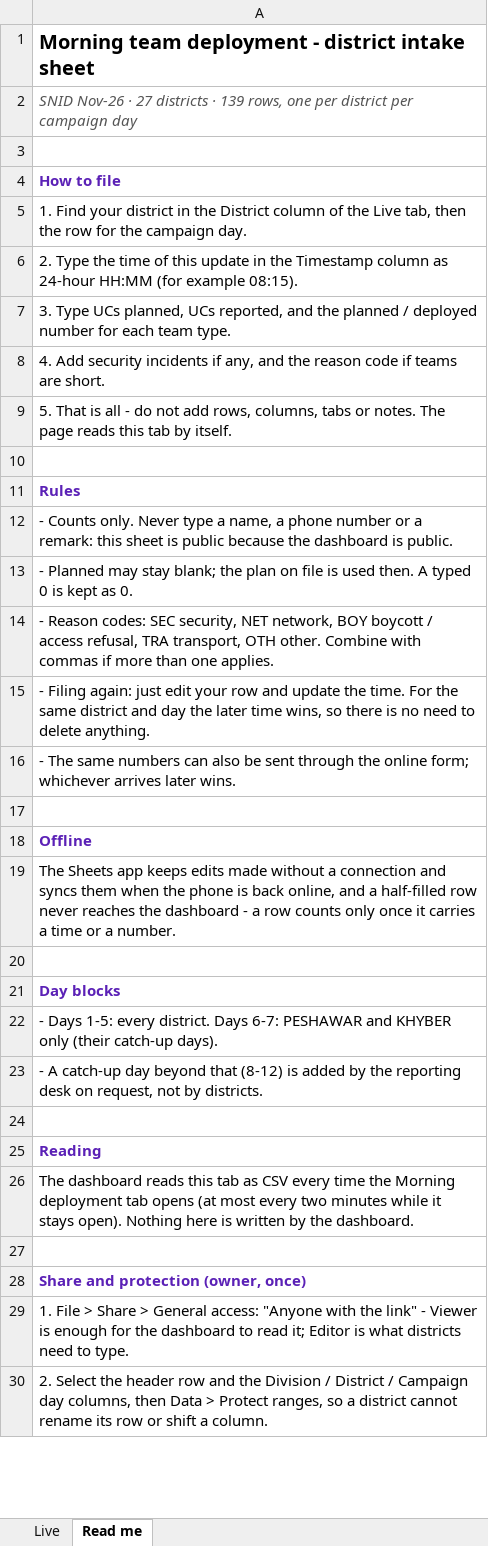
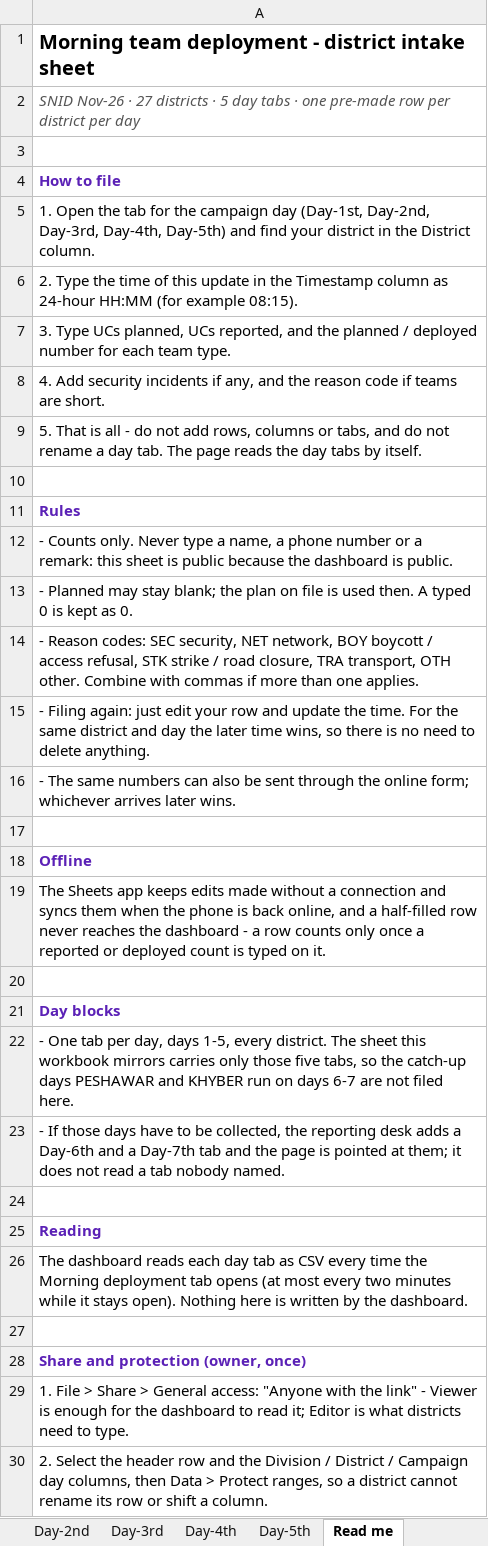
Before and after one commit to pdaeockpshan/kp-zero-dose-dashboard, an Excel workbook: _refresh/mdep/mdp_sheet_intake_SNID_Nov-26.xlsx, sheet Read me, drawn as a sheet; only a part is shown; values as stored, in another font and other column widths than the file's, no borders; the diff covers the shown part only; the diff names each change by its address in the sheet, - before the commit and + after, or states it on an @@ line.

Commit message:
Read the district sheet day by day, one tab per campaign day
The desk replaced the single Live tab with Day-1st to Day-5th. The feed now reads every
day tab, takes the day from the tab, counts a row only when a count is typed (every tab
arrives prefilled), and refuses a tab whose rows all name another day, which is how Google
answers a tab that is not there. The intake workbook mirrors the five tabs. The workbook
carries no Blockers tab yet, so that card now says so instead of showing a cached log.

```diff
--- a/_refresh/mdep/mdp_sheet_intake_SNID_Nov-26.xlsx (sheet Read me)
+++ b/_refresh/mdep/mdp_sheet_intake_SNID_Nov-26.xlsx (sheet Read me)
+sheet tab: Day-2nd
+sheet tab: Day-3rd
+sheet tab: Day-4th
+sheet tab: Day-5th
-A2: …districts · 139 rows, one per district per campaign day
+A2: …districts · 5 day tabs · one pre-made row per district per day
-A5: 1. Find your district in the District column of the Live tab, then the row for the campaign day.
+A5: 1. Open the tab for the campaign day (Day-1st, Day-2nd, Day-3rd, Day-4th, Day-5th) and find your district in the District column.
-A9: …add rows, columns, tabs or notes. The page reads this tab by itself.
+A9: …add rows, columns or tabs, and do not rename a day tab. The page reads the day tabs by itself.
-A14: …access refusal, TRA transport,…
+A14: …access refusal, STK strike / road closure, TRA transport,…
-A19: …only once it carries a time or a number.
+A19: …only once a reported or deployed count is typed on it.
-A22: - Days 1-5: every district. Days 6-7: PESHAWAR and KHYBER only (their catch-up days).
+A22: - One tab per day, days 1-5, every district. The sheet this workbook mirrors carries only those five tabs, so the catch-up days PESHAWAR and KHYBER run on days 6-7 are not filed here.
-A23: - A catch-up day beyond that (8-12) is added by the reporting desk on request, not by districts.
+A23: - If those days have to be collected, the reporting desk adds a Day-6th and a Day-7th tab and the page is pointed at them; it does not read a tab nobody named.
-A26: …dashboard reads this tab as…
+A26: …dashboard reads each day tab as…
```
Also changed, not shown: 1 edited cell elsewhere in this sheet, sheet Day-1st, other sheet tabs, 10 other files.
